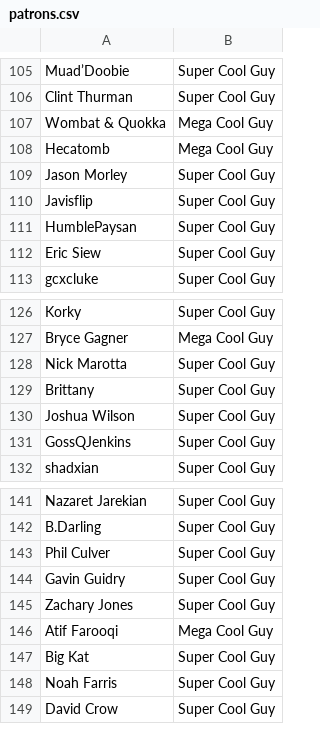
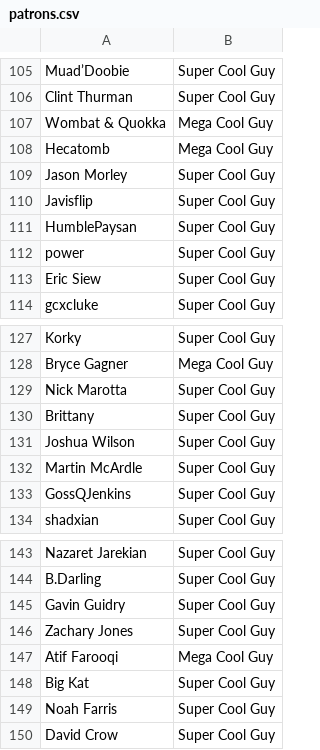
Before and after one commit to bobwulff/patreonscroll, a CSV file: patrons.csv, drawn as a sheet; only a part is shown, gaps mark what is left out.

```diff
--- a/patrons.csv
+++ b/patrons.csv
@@ -111,2 +111,3 @@ Javisflip,Super Cool Guy
 HumblePaysan,Super Cool Guy
+power,Super Cool Guy
 Eric Siew,Super Cool Guy
@@ -130,2 +131,3 @@ Brittany,Super Cool Guy
 Joshua Wilson,Super Cool Guy
+Martin McArdle,Super Cool Guy
 GossQJenkins,Super Cool Guy
@@ -142,3 +144,2 @@ Nazaret Jarekian,Super Cool Guy
 B.Darling,Super Cool Guy
-Phil Culver,Super Cool Guy
 Gavin Guidry,Super Cool Guy
```
